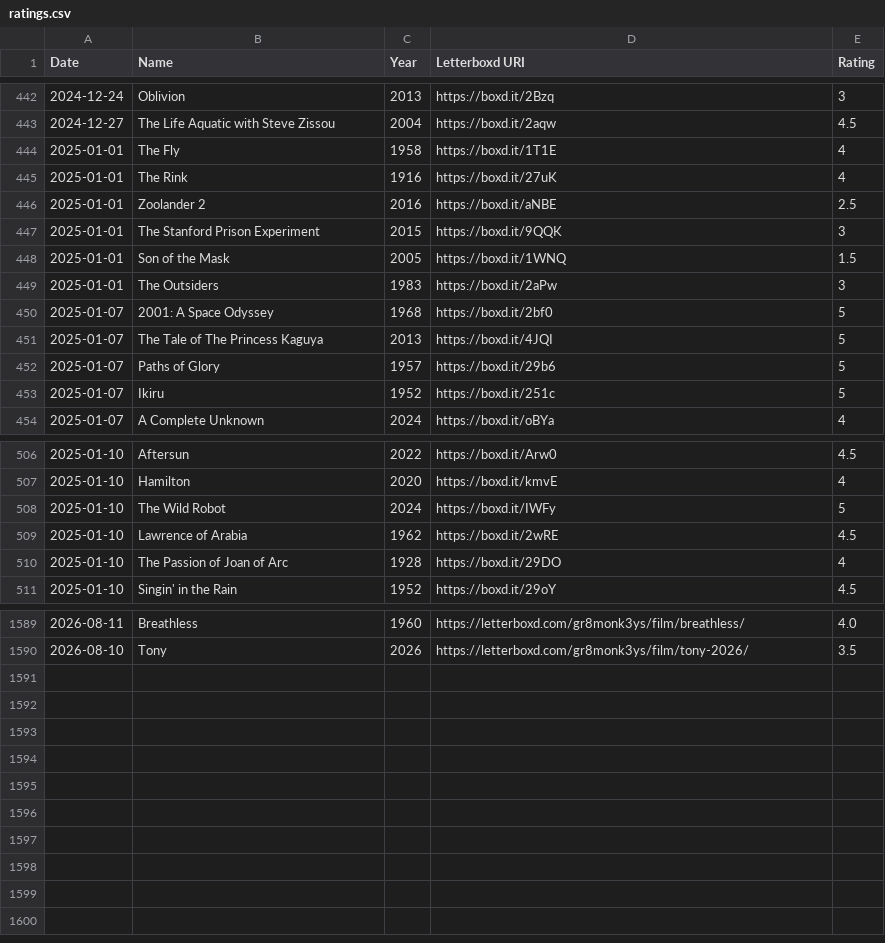
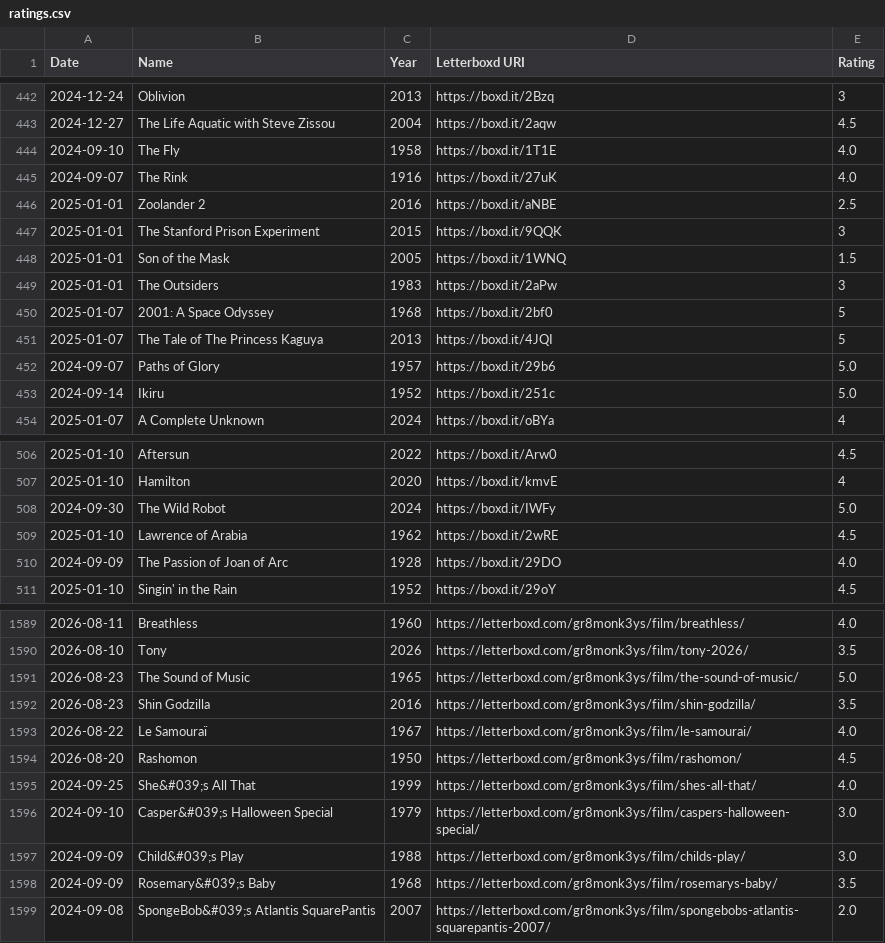
Before and after one commit to gr8monk3ys/lscaturchio.xyz, a CSV file: public/my-data/letterboxd/ratings.csv, drawn as a sheet; only a part is shown, gaps mark what is left out; the diff covers the shown part only.

```diff
--- a/public/my-data/letterboxd/ratings.csv
+++ b/public/my-data/letterboxd/ratings.csv
@@ -443,4 +443,4 @@ Date,Name,Year,Letterboxd URI,Rating
 2024-12-27,The Life Aquatic with Steve Zissou,2004,https://boxd.it/2aqw,4.5
-2025-01-01,The Fly,1958,https://boxd.it/1T1E,4
-2025-01-01,The Rink,1916,https://boxd.it/27uK,4
+2024-09-10,The Fly,1958,https://boxd.it/1T1E,4.0
+2024-09-07,The Rink,1916,https://boxd.it/27uK,4.0
 2025-01-01,Zoolander 2,2016,https://boxd.it/aNBE,2.5
@@ -451,4 +451,4 @@ Date,Name,Year,Letterboxd URI,Rating
 2025-01-07,The Tale of The Princess Kaguya,2013,https://boxd.it/4JQI,5
-2025-01-07,Paths of Glory,1957,https://boxd.it/29b6,5
-2025-01-07,Ikiru,1952,https://boxd.it/251c,5
+2024-09-07,Paths of Glory,1957,https://boxd.it/29b6,5.0
+2024-09-14,Ikiru,1952,https://boxd.it/251c,5.0
 2025-01-07,A Complete Unknown,2024,https://boxd.it/oBYa,4
@@ -507,5 +507,5 @@ Date,Name,Year,Letterboxd URI,Rating
 2025-01-10,Hamilton,2020,https://boxd.it/kmvE,4
-2025-01-10,The Wild Robot,2024,https://boxd.it/IWFy,5
+2024-09-30,The Wild Robot,2024,https://boxd.it/IWFy,5.0
 2025-01-10,Lawrence of Arabia,1962,https://boxd.it/2wRE,4.5
-2025-01-10,The Passion of Joan of Arc,1928,https://boxd.it/29DO,4
+2024-09-09,The Passion of Joan of Arc,1928,https://boxd.it/29DO,4.0
 2025-01-10,Singin' in the Rain,1952,https://boxd.it/29oY,4.5
@@ -1590 +1590,10 @@ Date,Name,Year,Letterboxd URI,Rating
 2026-08-10,Tony,2026,https://letterboxd.com/gr8monk3ys/film/tony-2026/,3.5
+2026-08-23,The Sound of Music,1965,https://letterboxd.com/gr8monk3ys/film/the-sound-of-music/,5.0
+2026-08-23,Shin Godzilla,2016,https://letterboxd.com/gr8monk3ys/film/shin-godzilla/,3.5
+2026-08-22,Le Samouraï,1967,https://letterboxd.com/gr8monk3ys/film/le-samourai/,4.0
+2026-08-20,Rashomon,1950,https://letterboxd.com/gr8monk3ys/film/rashomon/,4.5
+2024-09-25,She&#039;s All That,1999,https://letterboxd.com/gr8monk3ys/film/shes-all-that/,4.0
+2024-09-10,Casper&#039;s Halloween Special,1979,https://letterboxd.com/gr8monk3ys/film/caspers-halloween-special/,3.0
+2024-09-09,Child&#039;s Play,1988,https://letterboxd.com/gr8monk3ys/film/childs-play/,3.0
+2024-09-09,Rosemary&#039;s Baby,1968,https://letterboxd.com/gr8monk3ys/film/rosemarys-baby/,3.5
+2024-09-08,SpongeBob&#039;s Atlantis SquarePantis,2007,https://letterboxd.com/gr8monk3ys/film/spongebobs-atlantis-squarepantis-2007/,2.0
```
Also changed, not shown: 31 edited cells elsewhere in this file, public/my-data/letterboxd/diary.csv, public/my-data/letterboxd/watched.csv, 1 other file.
